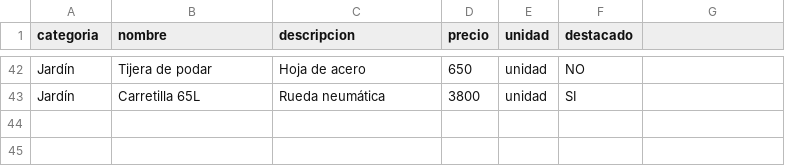
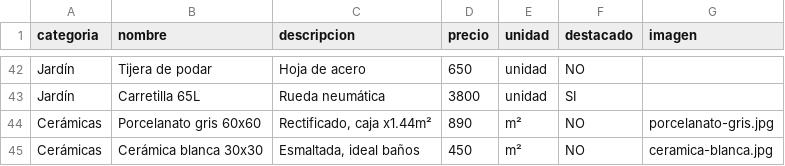
Before and after one commit to brunosbrunos50/brunocomercial, a CSV file: productos.csv, drawn as a sheet; only a part is shown, gaps mark what is left out; the diff names each change by its address in the sheet, - before the commit and + after, or states it on an @@ line.

```diff
--- a/productos.csv
+++ b/productos.csv
-G1: (empty)
+G1: imagen
+row 44: Cerámicas | Porcelanato gris 60x60 | Rectificado, caja x1.44m² | 890 | m² | NO | porcelanato-gris.jpg
+row 45: Cerámicas | Cerámica blanca 30x30 | Esmaltada, ideal baños | 450 | m² | NO | ceramica-blanca.jpg
```
Also changed, not shown: 5 other files.
